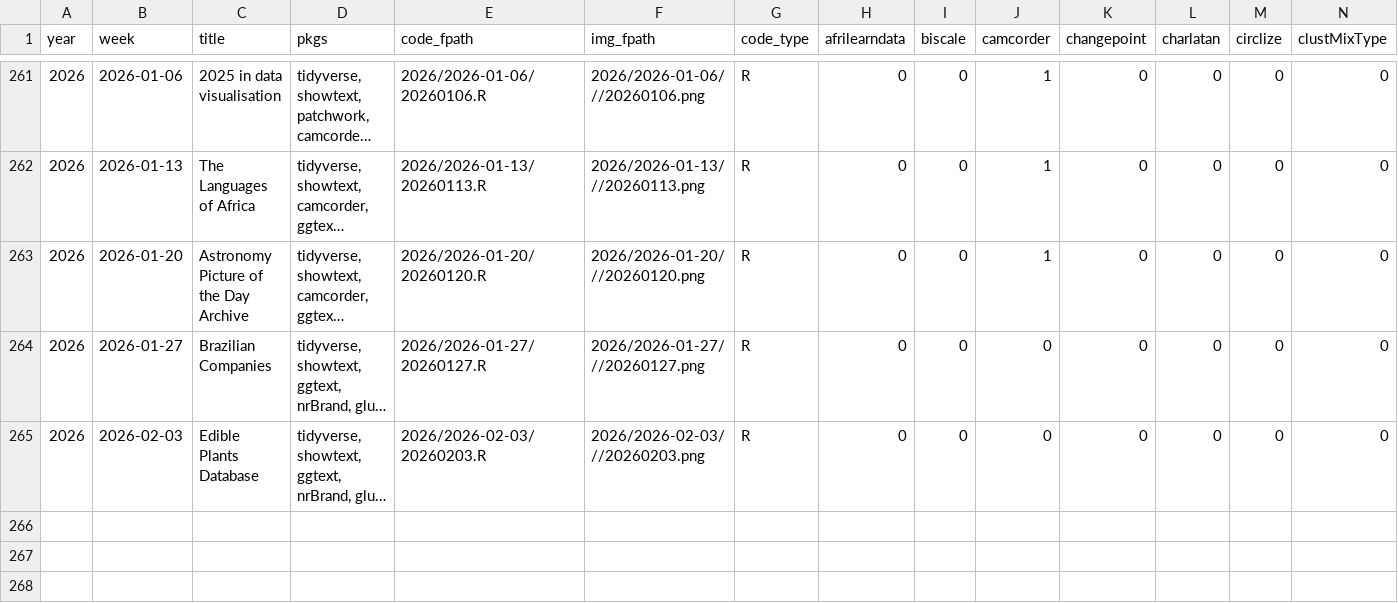
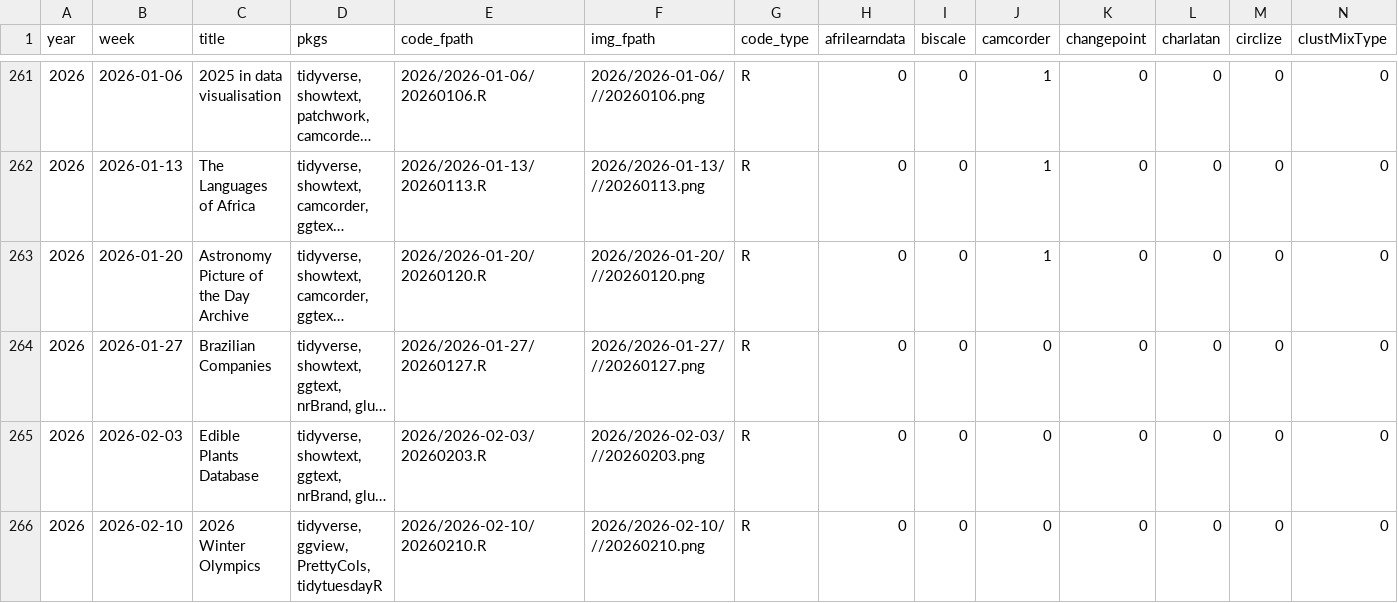
Before and after one commit to nrennie/tidytuesday, a CSV file: data/all_weeks.csv, drawn as a sheet; only a part is shown, gaps mark what is left out; long unchanged cells end in …; rows hold the shown columns only; the diff names each change by its address in the sheet, - before the commit and + after, or states it on an @@ line.

```diff
--- a/data/all_weeks.csv
+++ b/data/all_weeks.csv
+row 266: 2026 | 2026-02-10 | 2026 Winter Olympics | tidyverse, ggview, PrettyCols, tidytuesdayR | 2026/2026-02-10/20260210.R | 2026/2026-02-10///20260210.png | R | 0 | 0 | 0 | 0 | 0 | 0 | 0
```
Also changed, not shown: 1 other file.
